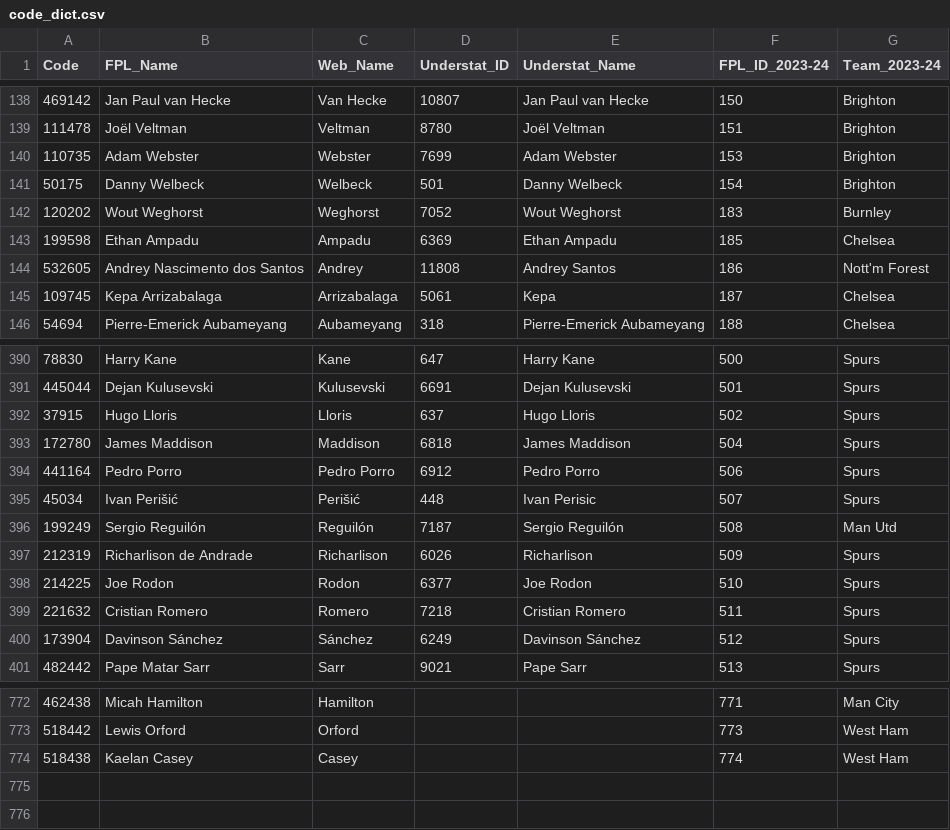
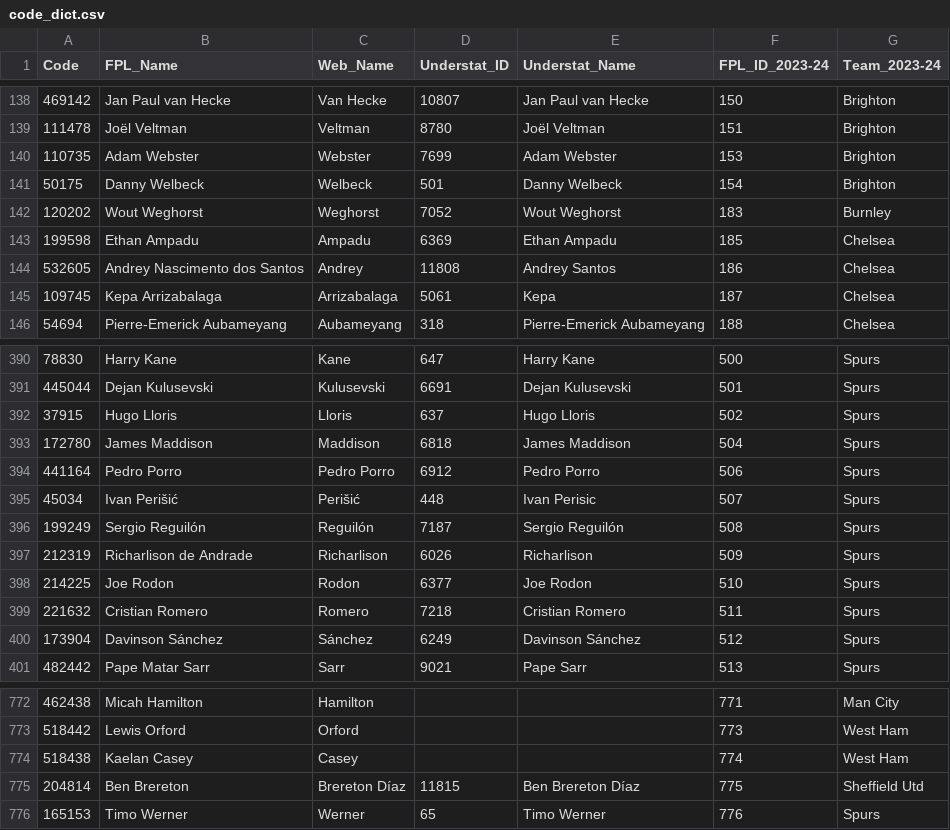
Before and after one commit to Jashior/fpl_code_understat_dict, a CSV file: code_dict.csv, drawn as a sheet; only a part is shown, gaps mark what is left out.

Commit message:
update csv

```diff
--- a/code_dict.csv
+++ b/code_dict.csv
@@ -143,3 +143,3 @@ Code,FPL_Name,Web_Name,Understat_ID,Understat_Name,FPL_ID_2023-24,Team_2023-24
 199598,Ethan Ampadu,Ampadu,6369,Ethan Ampadu,185,Chelsea
-532605,Andrey Nascimento dos Santos,Andrey,11808,Andrey Santos,186,Nott'm Forest
+532605,Andrey Nascimento dos Santos,Andrey,11808,Andrey Santos,186,Chelsea
 109745,Kepa Arrizabalaga,Arrizabalaga,5061,Kepa,187,Chelsea
@@ -395,3 +395,3 @@ Code,FPL_Name,Web_Name,Understat_ID,Understat_Name,FPL_ID_2023-24,Team_2023-24
 45034,Ivan Perišić,Perišić,448,Ivan Perisic,507,Spurs
-199249,Sergio Reguilón,Reguilón,7187,Sergio Reguilón,508,Man Utd
+199249,Sergio Reguilón,Reguilón,7187,Sergio Reguilón,508,Spurs
 212319,Richarlison de Andrade,Richarlison,6026,Richarlison,509,Spurs
@@ -774 +774,3 @@ Code,FPL_Name,Web_Name,Understat_ID,Understat_Name,FPL_ID_2023-24,Team_2023-24
 518438,Kaelan Casey,Casey,,,774,West Ham
+204814,Ben Brereton,Brereton Díaz,11815,Ben Brereton Díaz,775,Sheffield Utd
+165153,Timo Werner,Werner,65,Timo Werner,776,Spurs
```
